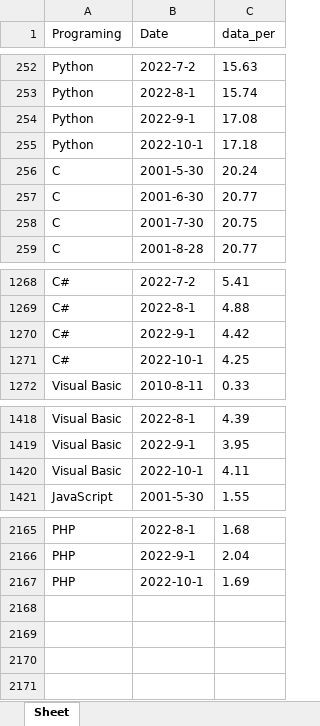
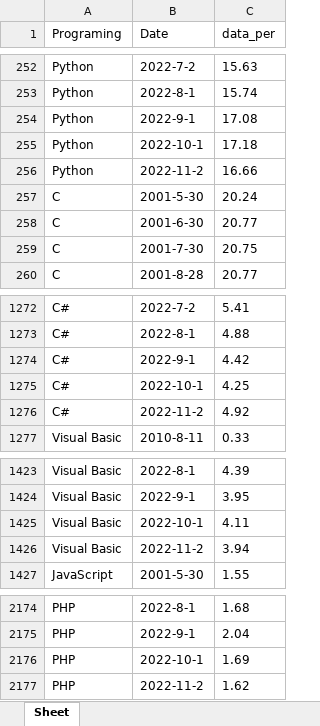
Before and after one commit to ShawnShuoZhang/2022project, an Excel workbook: language_data.xlsx, sheet Sheet, drawn as a sheet; only a part is shown, gaps mark what is left out; values as stored, in another font and other column widths than the file's, no borders; the diff covers the shown part only; the diff names each change by its address in the sheet, - before the commit and + after, or states it on an @@ line.

```diff
--- a/language_data.xlsx (sheet Sheet)
+++ b/language_data.xlsx (sheet Sheet)
+row 256: Python | 2022-11-2 | 16.66
+row 1276: C# | 2022-11-2 | 4.92
+row 1426: Visual Basic | 2022-11-2 | 3.94
+row 2177: PHP | 2022-11-2 | 1.62
```
Also changed, not shown: 6 added rows and 347 moved rows elsewhere in this sheet, 1 other file.
